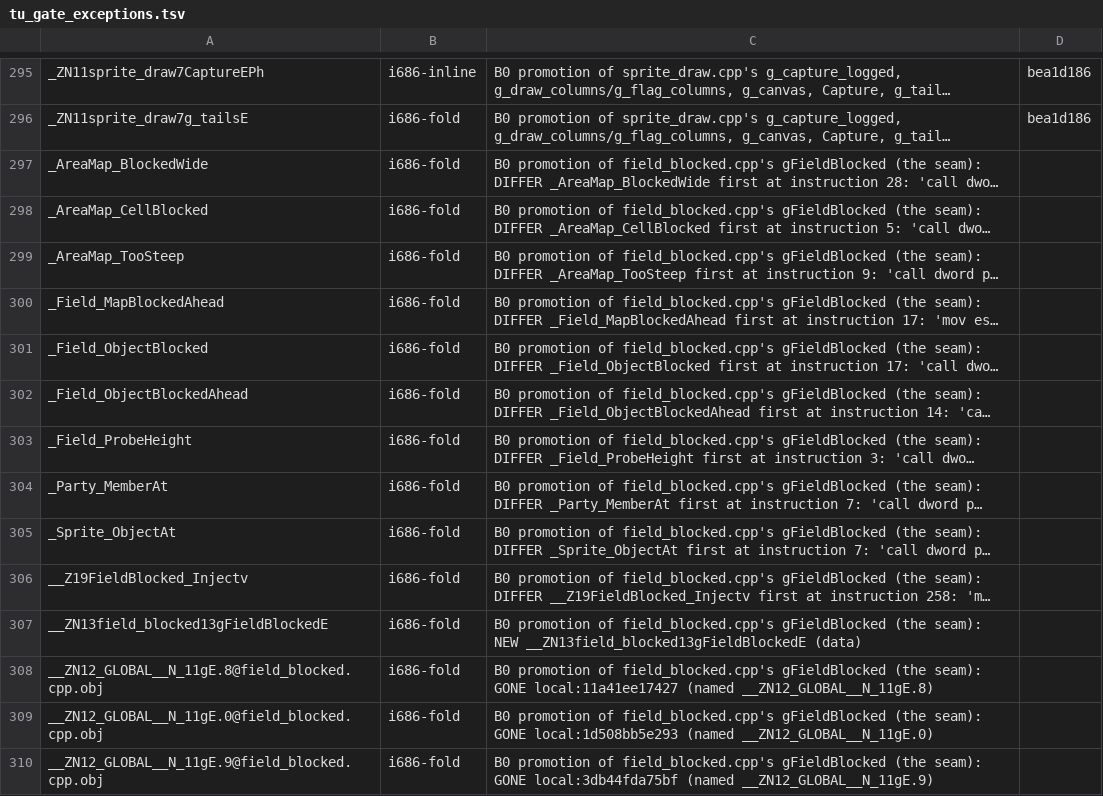
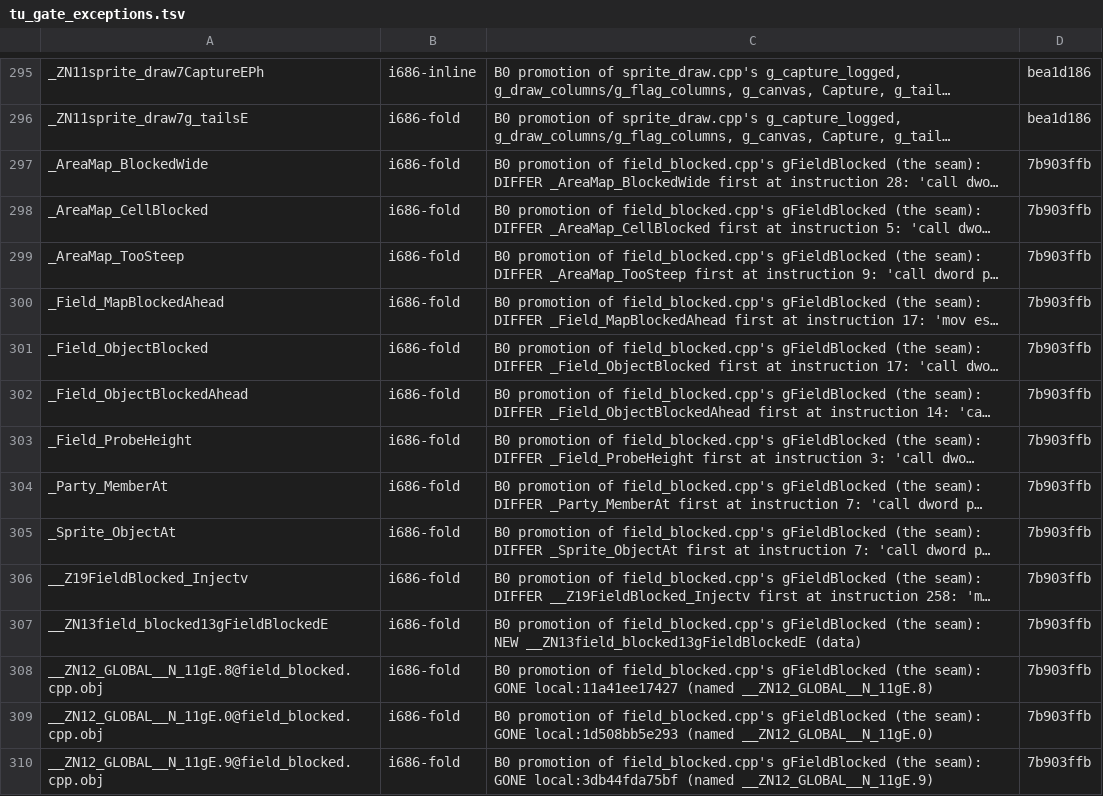
Before and after one commit to kerokline/BreathOfFire3PCPort, a TSV file: analysis/tu_gate_exceptions.tsv, drawn as a sheet; only a part is shown, gaps mark what is left out; long unchanged cells end in …; the diff covers the shown part only; the diff names each change by its address in the sheet, - before the commit and + after, or states it on an @@ line.

```diff
--- a/analysis/tu_gate_exceptions.tsv
+++ b/analysis/tu_gate_exceptions.tsv
-D297:D310: (empty)
+D297:D310: 7b903ffb
```
Also changed, not shown: 17 added rows and 19 edited cells elsewhere in this file, analysis/tu_renames.tsv, 3 other files.
